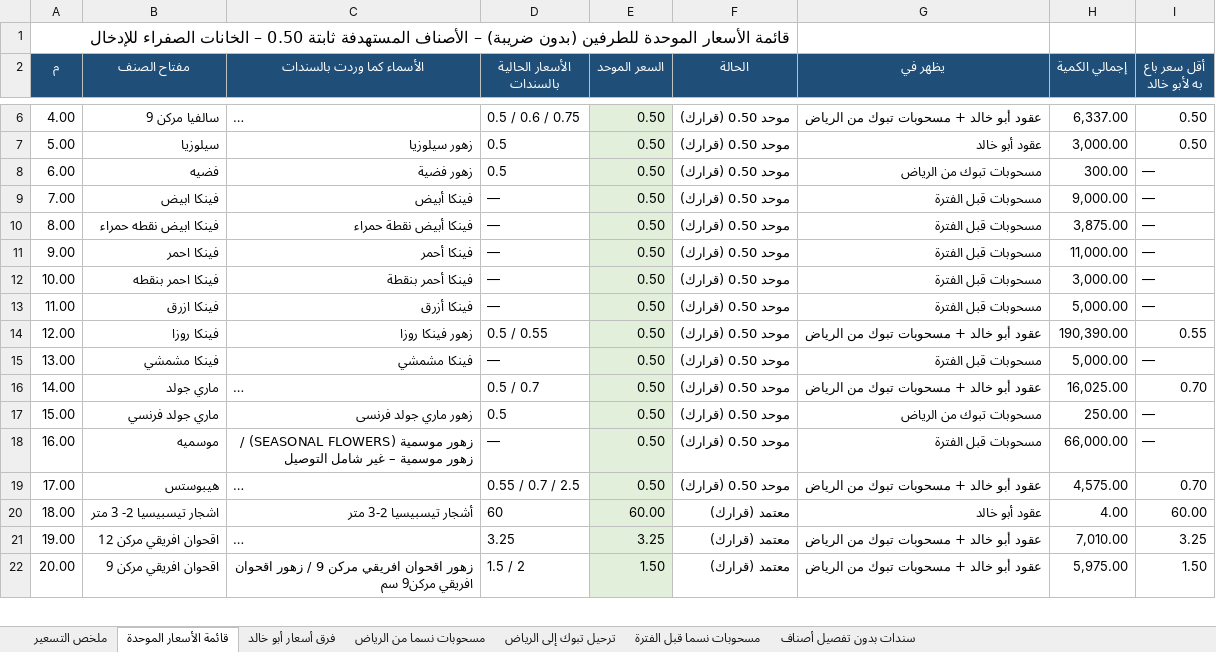
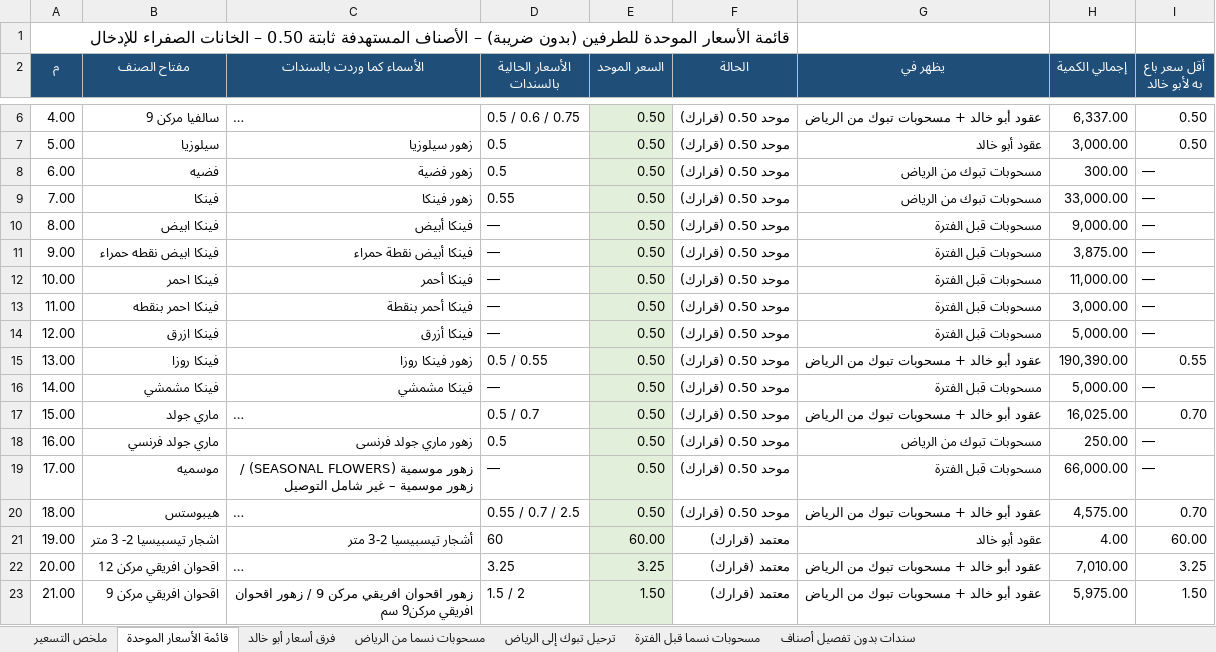
Before and after one commit to ahmedabdelsabour6/NSC, an Excel workbook: التسعير_الموحد_للمسحوبات_والترحيل.xlsx, sheet قائمة الأسعار الموحدة, drawn as a sheet; only a part is shown, gaps mark what is left out; long unchanged cells end in …; values as stored, in another font and other column widths than the file's, no borders; addresses are those after the commit; the diff covers the shown part only; the diff names each change by its address in the sheet, - before the commit and + after, or states it on an @@ line.

```diff
--- a/التسعير_الموحد_للمسحوبات_والترحيل.xlsx (sheet قائمة الأسعار الموحدة)
+++ b/التسعير_الموحد_للمسحوبات_والترحيل.xlsx (sheet قائمة الأسعار الموحدة)
-B9 (مفتاح الصنف): فينكا ابيض
+B9 (مفتاح الصنف): فينكا
-C9 (الأسماء كما وردت بالسندات): فينكا أبيض
+C9 (الأسماء كما وردت بالسندات): زهور فينكا
-D9 (الأسعار الحالية بالسندات): —
+D9 (الأسعار الحالية بالسندات): 0.55
-G9 (يظهر في): مسحوبات قبل الفترة
+G9 (يظهر في): مسحوبات تبوك من الرياض
-H9 (إجمالي الكمية): 9,000.00
+H9 (إجمالي الكمية): 33,000.00
-B10 (مفتاح الصنف): فينكا ابيض نقطه حمراء
+B10 (مفتاح الصنف): فينكا ابيض
-C10 (الأسماء كما وردت بالسندات): فينكا أبيض نقطة حمراء
+C10 (الأسماء كما وردت بالسندات): فينكا أبيض
-H10 (إجمالي الكمية): 3,875.00
+H10 (إجمالي الكمية): 9,000.00
-B11 (مفتاح الصنف): فينكا احمر
+B11 (مفتاح الصنف): فينكا ابيض نقطه حمراء
-C11 (الأسماء كما وردت بالسندات): فينكا أحمر
+C11 (الأسماء كما وردت بالسندات): فينكا أبيض نقطة حمراء
-H11 (إجمالي الكمية): 11,000.00
+H11 (إجمالي الكمية): 3,875.00
-B12 (مفتاح الصنف): فينكا احمر بنقطه
+B12 (مفتاح الصنف): فينكا احمر
-C12 (الأسماء كما وردت بالسندات): فينكا أحمر بنقطة
+C12 (الأسماء كما وردت بالسندات): فينكا أحمر
-H12 (إجمالي الكمية): 3,000.00
+H12 (إجمالي الكمية): 11,000.00
-B13 (مفتاح الصنف): فينكا ازرق
+B13 (مفتاح الصنف): فينكا احمر بنقطه
-C13 (الأسماء كما وردت بالسندات): فينكا أزرق
+C13 (الأسماء كما وردت بالسندات): فينكا أحمر بنقطة
-H13 (إجمالي الكمية): 5,000.00
+H13 (إجمالي الكمية): 3,000.00
-B14 (مفتاح الصنف): فينكا روزا
+B14 (مفتاح الصنف): فينكا ازرق
-C14 (الأسماء كما وردت بالسندات): زهور فينكا روزا
+C14 (الأسماء كما وردت بالسندات): فينكا أزرق
-D14 (الأسعار الحالية بالسندات): 0.5 / 0.55
+D14 (الأسعار الحالية بالسندات): —
-G14 (يظهر في): عقود أبو خالد + مسحوبات تبوك من الرياض
+G14 (يظهر في): مسحوبات قبل الفترة
-H14 (إجمالي الكمية): 190,390.00
+H14 (إجمالي الكمية): 5,000.00
-I14 (أقل سعر باع به لأبو خالد): 0.55
+I14 (أقل سعر باع به لأبو خالد): —
+row 15: 13.00 | فينكا روزا | زهور فينكا روزا | 0.5 / 0.55 | 0.50 | موحد 0.50 (قرارك) | عقود أبو خالد + مسحوبات تبوك من الرياض | 190,390.00 | 0.55
-A16 (م): 13.00
+A16 (م): 14.00
-A17 (م): 14.00
+A17 (م): 15.00
-A18 (م): 15.00
+A18 (م): 16.00
-A19 (م): 16.00
+A19 (م): 17.00
-A20 (م): 17.00
+A20 (م): 18.00
-A21 (م): 18.00
+A21 (م): 19.00
-A22 (م): 19.00
+A22 (م): 20.00
-A23 (م): 20.00
+A23 (م): 21.00
```
Also changed, not shown: 2 added rows, 2 removed rows and 75 edited cells elsewhere in this sheet, sheet مسحوبات نسما من الرياض, sheet فرق أسعار أبو خالد, sheet ترحيل تبوك إلى الرياض, sheet مسحوبات نسما قبل الفترة, sheet سندات بدون تفصيل أصناف, sheet ملخص التسعير.
